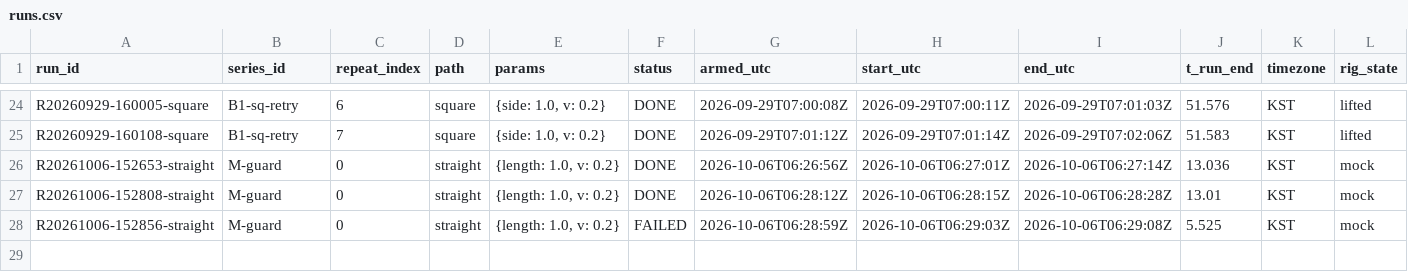
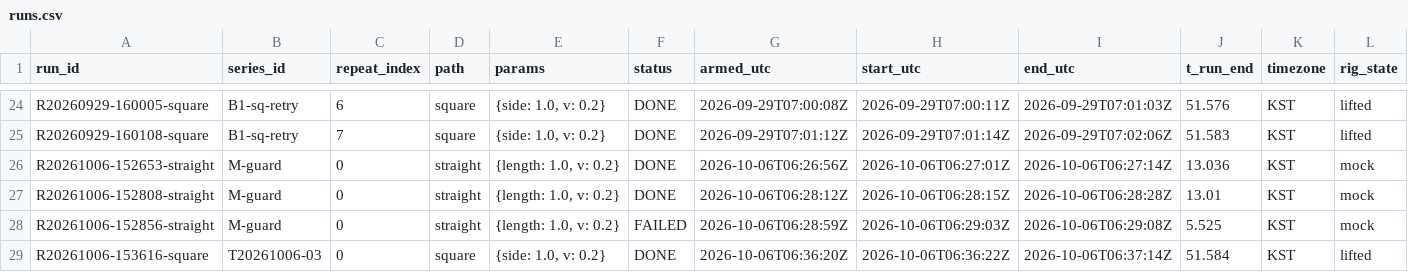
Before and after one commit to jihyeon7777/oroha_claude, a CSV file: data/runs/runs.csv, drawn as a sheet; only a part is shown, gaps mark what is left out; rows hold the shown columns only; the diff names each change by its address in the sheet, - before the commit and + after, or states it on an @@ line.

```diff
--- a/data/runs/runs.csv
+++ b/data/runs/runs.csv
+row 29: R20261006-153616-square | T20261006-03 | 0 | square | {side: 1.0, v: 0.2} | DONE | 2026-10-06T06:36:20Z | 2026-10-06T06:36:22Z | 2026-10-06T06:37:14Z | 51.584 | KST | lifted
```
Also changed, not shown: 58 other files.
